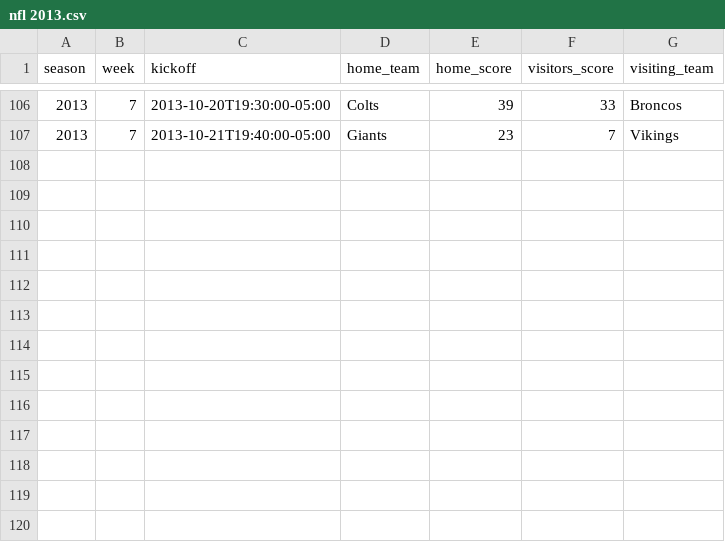
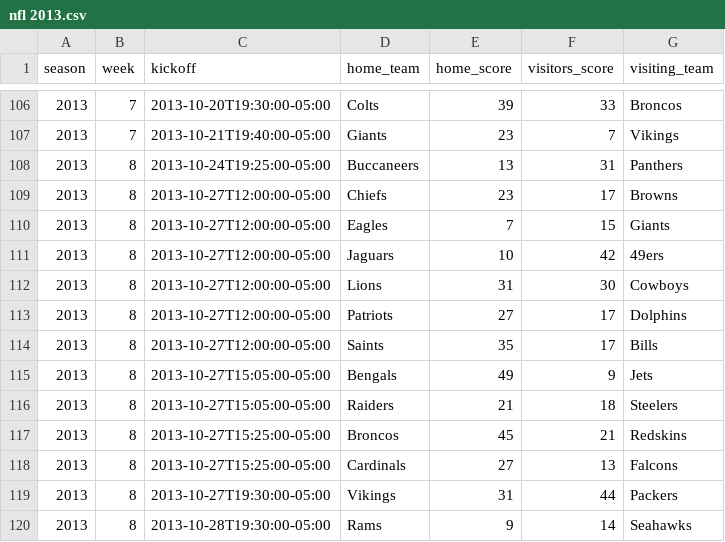
Before and after one commit to devstopfix/nfl_results, a CSV file: nfl 2013.csv, drawn as a sheet; only a part is shown, gaps mark what is left out; the diff names each change by its address in the sheet, - before the commit and + after, or states it on an @@ line.

Commit message:
NFL 2013 Week 8

```diff
--- a/nfl 2013.csv
+++ b/nfl 2013.csv
+row 108: 2013 | 8 | 2013-10-24T19:25:00-05:00 | Buccaneers | 13 | 31 | Panthers
+row 109: 2013 | 8 | 2013-10-27T12:00:00-05:00 | Chiefs | 23 | 17 | Browns
+row 110: 2013 | 8 | 2013-10-27T12:00:00-05:00 | Eagles | 7 | 15 | Giants
+row 111: 2013 | 8 | 2013-10-27T12:00:00-05:00 | Jaguars | 10 | 42 | 49ers
+row 112: 2013 | 8 | 2013-10-27T12:00:00-05:00 | Lions | 31 | 30 | Cowboys
+row 113: 2013 | 8 | 2013-10-27T12:00:00-05:00 | Patriots | 27 | 17 | Dolphins
+row 114: 2013 | 8 | 2013-10-27T12:00:00-05:00 | Saints | 35 | 17 | Bills
+row 115: 2013 | 8 | 2013-10-27T15:05:00-05:00 | Bengals | 49 | 9 | Jets
+row 116: 2013 | 8 | 2013-10-27T15:05:00-05:00 | Raiders | 21 | 18 | Steelers
+row 117: 2013 | 8 | 2013-10-27T15:25:00-05:00 | Broncos | 45 | 21 | Redskins
+row 118: 2013 | 8 | 2013-10-27T15:25:00-05:00 | Cardinals | 27 | 13 | Falcons
+row 119: 2013 | 8 | 2013-10-27T19:30:00-05:00 | Vikings | 31 | 44 | Packers
+row 120: 2013 | 8 | 2013-10-28T19:30:00-05:00 | Rams | 9 | 14 | Seahawks
```
